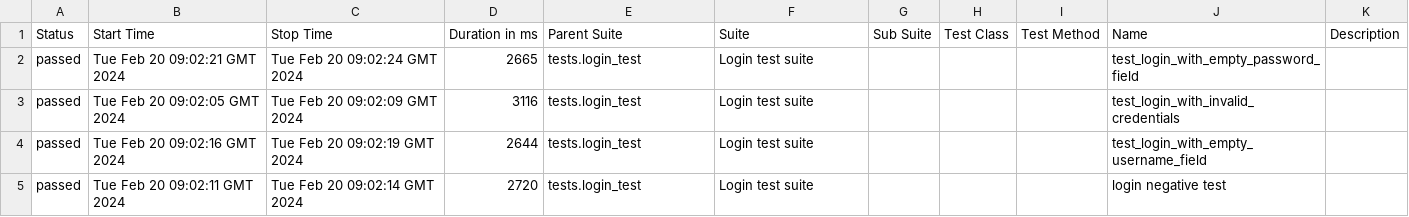
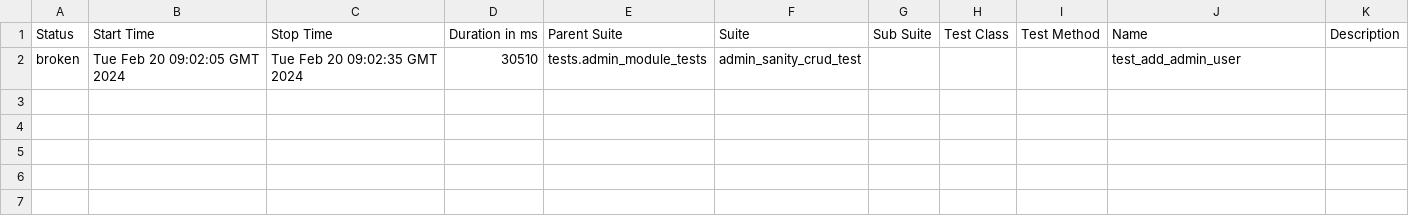
Before and after one commit to Romarionijim/Python-Playwright-Example, a CSV file: 9/data/suites.csv, drawn as a sheet; removed rows and columns are numbered as before the commit, all else as after; the diff names each change by its address in the sheet, - before the commit and + after, or states it on an @@ line.

```diff
--- a/9/data/suites.csv
+++ b/9/data/suites.csv
-row 2: passed | Tue Feb 20 09:02:21 GMT 2024 | Tue Feb 20 09:02:24 GMT 2024 | 2665 | tests.login_test | Login test suite |  |  |  | test_login_with_empty_password_field
-row 3: passed | Tue Feb 20 09:02:05 GMT 2024 | Tue Feb 20 09:02:09 GMT 2024 | 3116 | tests.login_test | Login test suite |  |  |  | test_login_with_invalid_credentials
-row 4: passed | Tue Feb 20 09:02:16 GMT 2024 | Tue Feb 20 09:02:19 GMT 2024 | 2644 | tests.login_test | Login test suite |  |  |  | test_login_with_empty_username_field
-row 5: passed | Tue Feb 20 09:02:11 GMT 2024 | Tue Feb 20 09:02:14 GMT 2024 | 2720 | tests.login_test | Login test suite |  |  |  | login negative test
+row 2: broken | Tue Feb 20 09:02:05 GMT 2024 | Tue Feb 20 09:02:35 GMT 2024 | 30510 | tests.admin_module_tests | admin_sanity_crud_test |  |  |  | test_add_admin_user
```
Also changed, not shown: 39 other files.
